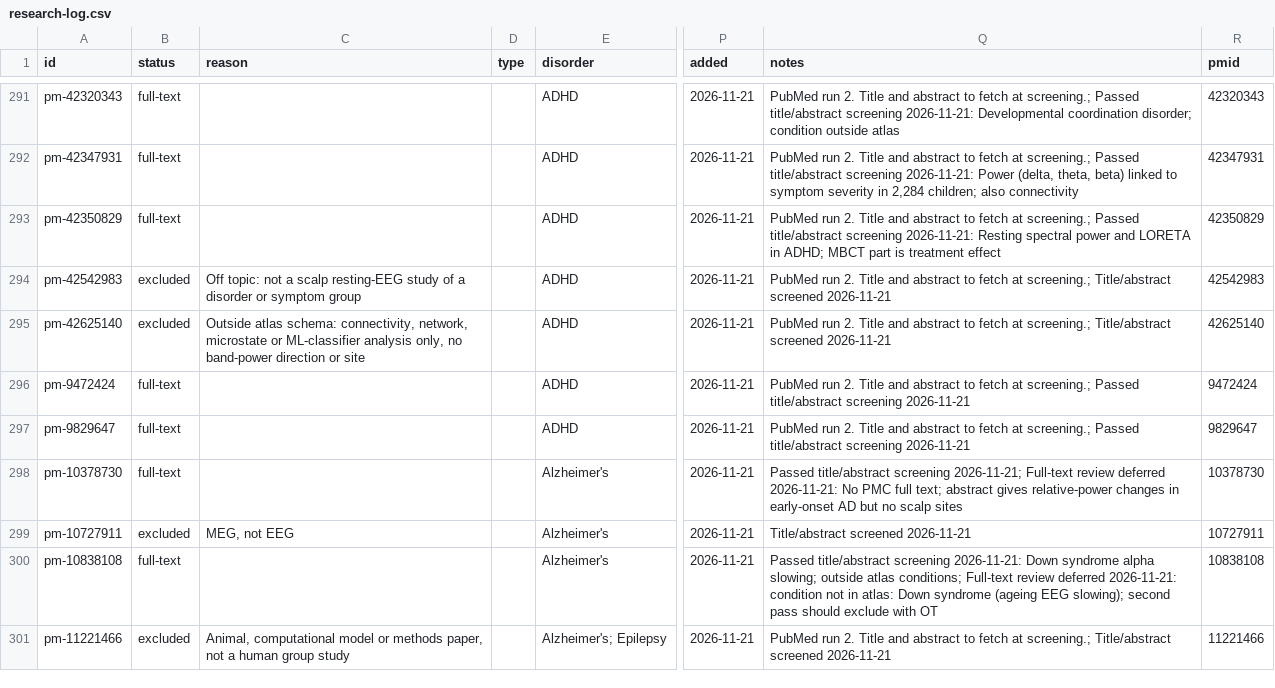
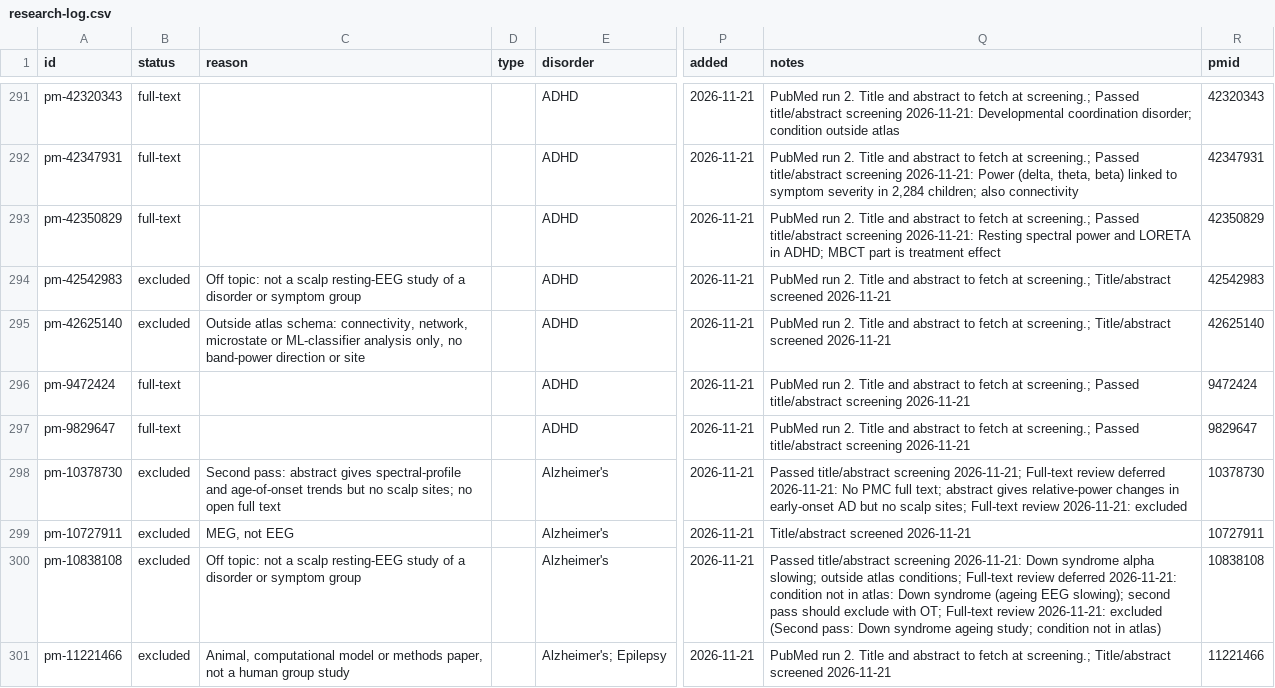
Before and after one commit to farrokh143/eeg-disorder-atlas, a CSV file: data/research-log.csv, drawn as a sheet; only a part is shown, gaps mark what is left out; the diff covers the shown part only; the diff names each change by its address in the sheet, - before the commit and + after, or states it on an @@ line.

```diff
--- a/data/research-log.csv
+++ b/data/research-log.csv
-B298 (status): full-text
+B298 (status): excluded
-C298 (reason): (empty)
+C298 (reason): Second pass: abstract gives spectral-profile and age-of-onset trends but no scalp sites; no open full text
-Q298 (notes): …no scalp sites
+Q298 (notes): …no scalp sites; Full-text review 2026-11-21: excluded
-B300 (status): full-text
+B300 (status): excluded
-C300 (reason): (empty)
+C300 (reason): Off topic: not a scalp resting-EEG study of a disorder or symptom group
-Q300 (notes): …exclude with OT
+Q300 (notes): …exclude with OT; Full-text review 2026-11-21: excluded (Second pass: Down syndrome ageing study; condition not in atlas)
```
Also changed, not shown: 30 edited cells elsewhere in this file, 2 other files.
